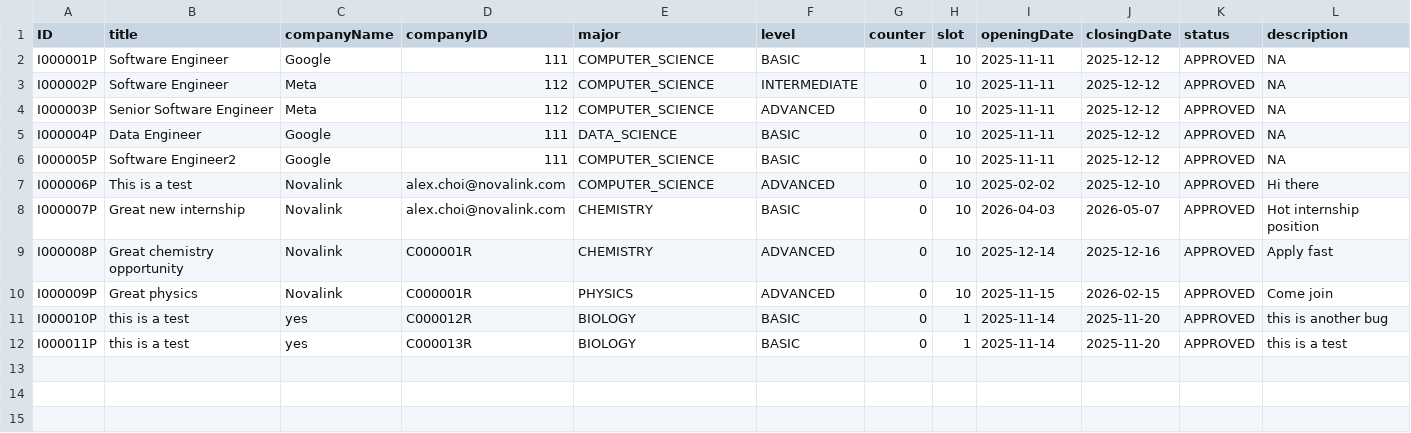
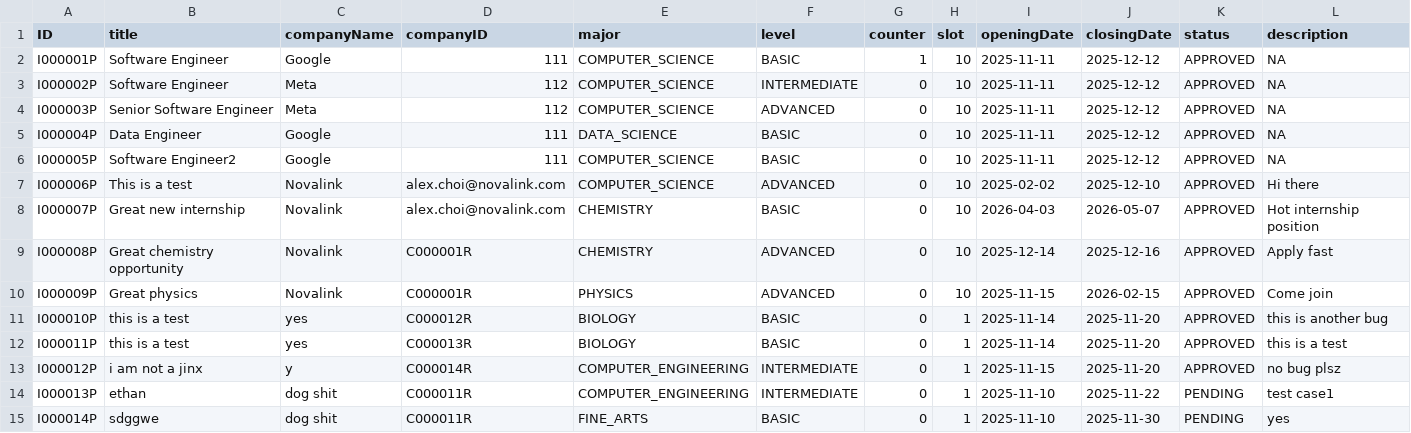
Before and after one commit to Ernest-Low/CT2003_GroupAssignment, a CSV file: data/internships.csv, drawn as a sheet.

```diff
--- a/data/internships.csv
+++ b/data/internships.csv
@@ -12 +12,4 @@ I000010P,this is a test,yes,C000012R,BIOLOGY,BASIC,0,1,2025-11-14,2025-11-20,APP
 I000011P,this is a test,yes,C000013R,BIOLOGY,BASIC,0,1,2025-11-14,2025-11-20,APPROVED,this is a test
+I000012P,i am not a jinx,y,C000014R,COMPUTER_ENGINEERING,INTERMEDIATE,0,1,2025-11-15,2025-11-20,APPROVED,no bug plsz
+I000013P,ethan,dog shit,C000011R,COMPUTER_ENGINEERING,INTERMEDIATE,0,1,2025-11-10,2025-11-22,PENDING,test case1
+I000014P,sdggwe,dog shit,C000011R,FINE_ARTS,BASIC,0,1,2025-11-10,2025-11-30,PENDING,yes
```
Also changed, not shown: data/autoNumbers.csv, data/companyReps_list.csv, 3 other files.
